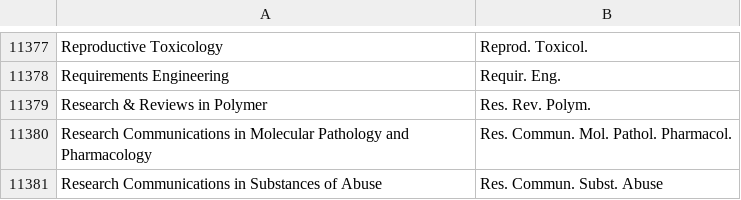
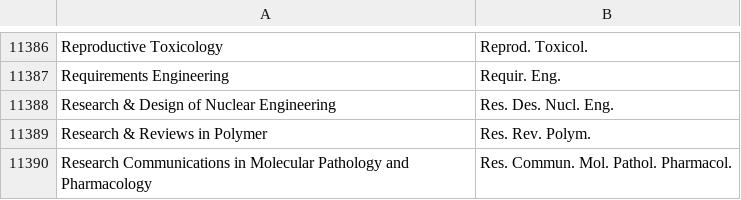
Before and after one commit to JabRef/abbrv.jabref.org, a CSV file: journals/journal_abbreviations_ubc.csv, drawn as a sheet; only a part is shown, gaps mark what is left out; the shorter side is filled out with more unchanged rows; the diff covers the shown part only.

```diff
--- a/journals/journal_abbreviations_ubc.csv
+++ b/journals/journal_abbreviations_ubc.csv
@@ -11378,2 +11387,3 @@
 "Requirements Engineering","Requir. Eng."
+"Research & Design of Nuclear Engineering","Res. Des. Nucl. Eng."
 "Research & Reviews in Polymer","Res. Rev. Polym."
```
Also changed, not shown: 10 added rows and 1 removed row elsewhere in this file.
